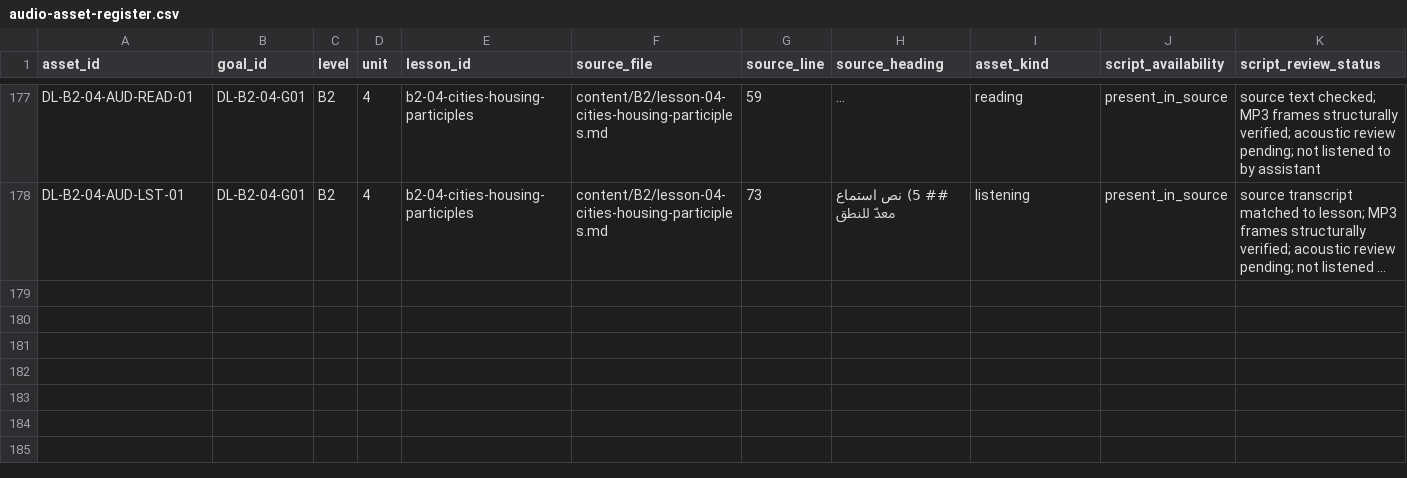
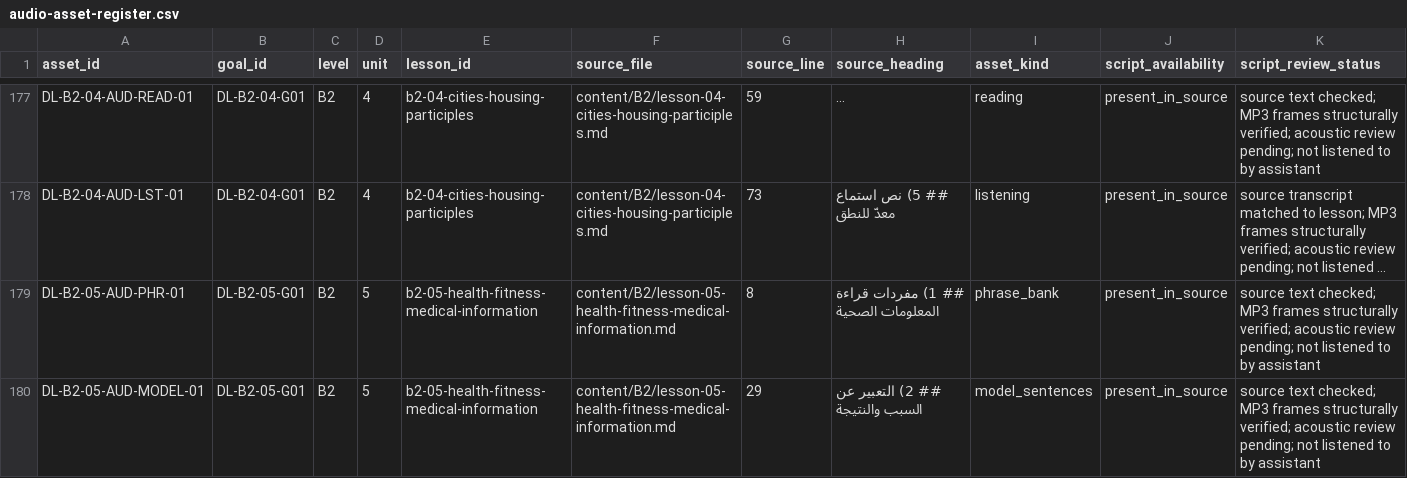
Before and after one commit to naderba69/deutschlern, a CSV file: data/audio-asset-register.csv, drawn as a sheet; only a part is shown, gaps mark what is left out; long unchanged cells end in …; rows hold the shown columns only; the diff covers the shown part only; the diff names each change by its address in the sheet, - before the commit and + after, or states it on an @@ line.

Commit message:
feat: add B2.5 audio and correct assessment Q03
Co-authored-by: arena-agent <297053741+arena-agent@users.noreply.github.com>

```diff
--- a/data/audio-asset-register.csv
+++ b/data/audio-asset-register.csv
+row 179: DL-B2-05-AUD-PHR-01 | DL-B2-05-G01 | B2 | 5 | b2-05-health-fitness-medical-information | content/B2/lesson-05-health-fitness-medical-information.md | 8 | ## 1) مفردات قراءة المعلومات الصحية | phrase_bank | present_in_source | source text checked; MP3 frames structurally verified; acoustic review pending; not listened to by assistant
+row 180: DL-B2-05-AUD-MODEL-01 | DL-B2-05-G01 | B2 | 5 | b2-05-health-fitness-medical-information | content/B2/lesson-05-health-fitness-medical-information.md | 29 | ## 2) التعبير عن السبب والنتيجة | model_sentences | present_in_source | source text checked; MP3 frames structurally verified; acoustic review pending; not listened to by assistant
```
Also changed, not shown: 3 added rows elsewhere in this file, 22 other files.
